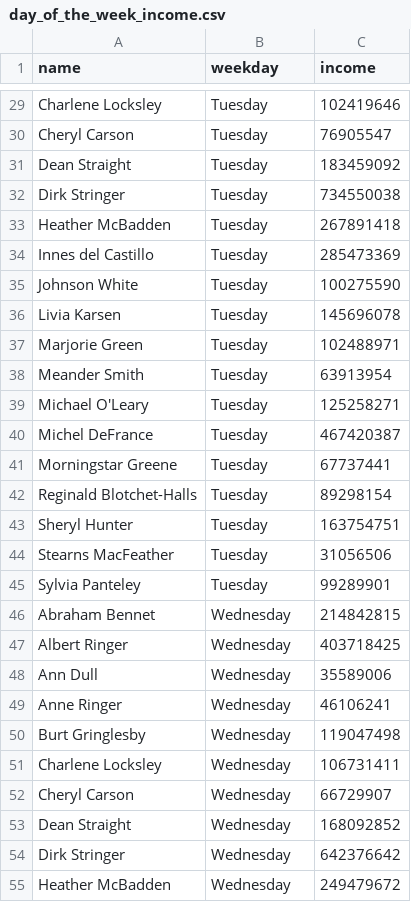
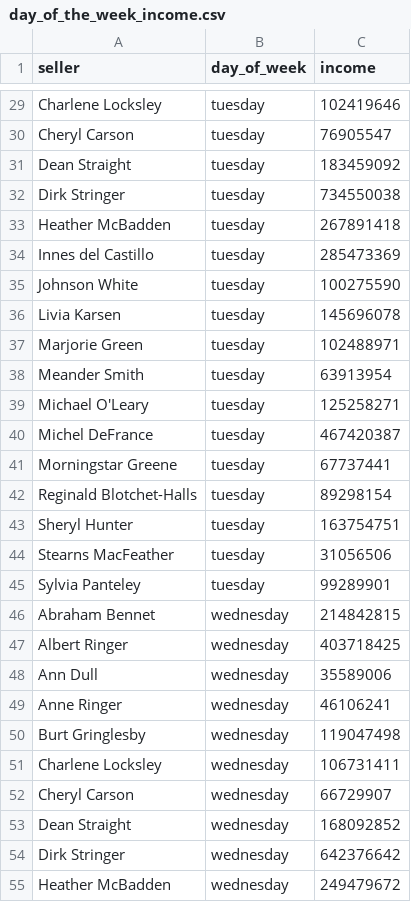
Before and after one commit to NikitaMakievskiy/data-analytics-project-92, a CSV file: day_of_the_week_income.csv, drawn as a sheet; only a part is shown, gaps mark what is left out; the diff covers the shown part only; the diff names each change by its address in the sheet, - before the commit and + after, or states it on an @@ line.

```diff
--- a/day_of_the_week_income.csv
+++ b/day_of_the_week_income.csv
-A1: name
+A1: seller
-B1: weekday
+B1: day_of_week
-B29:B45 (day_of_week): Tuesday
+B29:B45 (day_of_week): tuesday
-B46:B55 (day_of_week): Wednesday
+B46:B55 (day_of_week): wednesday
```
Also changed, not shown: 127 edited cells elsewhere in this file.
